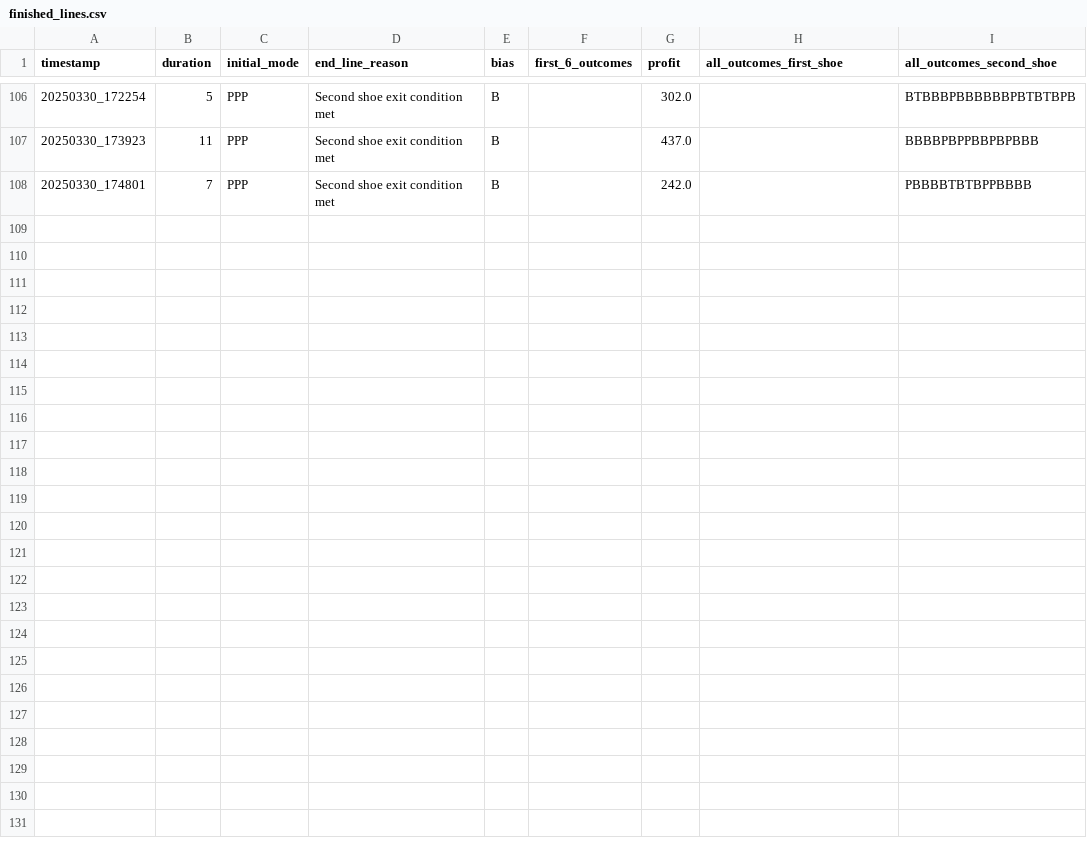
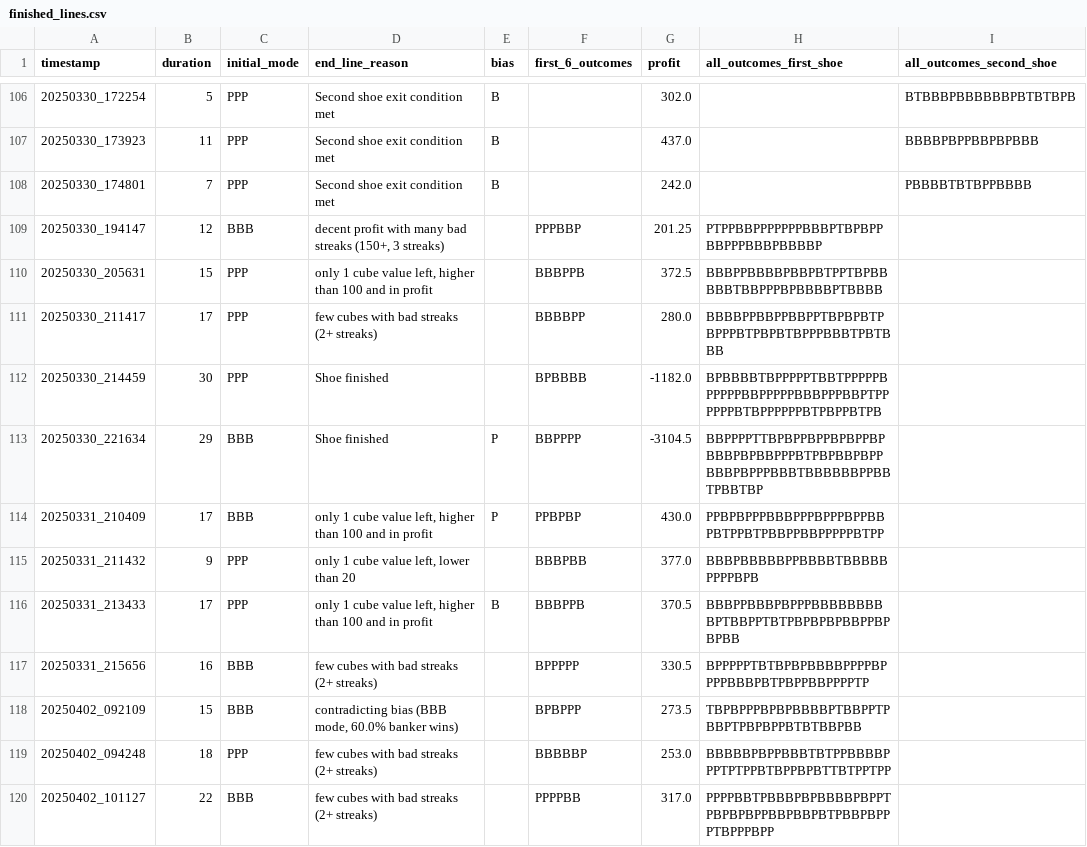
Before and after one commit to AlTheAlligator/BaccBot, a CSV file: Evolution/results/finished_lines.csv, drawn as a sheet; only a part is shown, gaps mark what is left out; the diff covers the shown part only; the diff names each change by its address in the sheet, - before the commit and + after, or states it on an @@ line.

```diff
--- a/Evolution/results/finished_lines.csv
+++ b/Evolution/results/finished_lines.csv
+row 109: 20250330_194147 | 12 | BBB | decent profit with many bad streaks (150+, 3 streaks) |  | PPPBBP | 201.25 | PTPPBBPPPPPPPBBBPTBPBPPBBPPPBBBPBBBBP
+row 110: 20250330_205631 | 15 | PPP | only 1 cube value left, higher than 100 and in profit |  | BBBPPB | 372.5 | BBBPPBBBBPBBPBTPPTBPBBBBBTBBPPPBPBBBBPTBBBB
+row 111: 20250330_211417 | 17 | PPP | few cubes with bad streaks (2+ streaks) |  | BBBBPP | 280.0 | BBBBPPBBPPBBPPTBPBPBTPBPPPBTPBPBTBPPPBBBTPBTBBB
+row 112: 20250330_214459 | 30 | PPP | Shoe finished |  | BPBBBB | -1182.0 | BPBBBBTBPPPPPTBBTPPPPPBPPPPPBBPPPPPBBBPPPBBPTPPPPPPBTBPPPPPPBTPBPPBTPB
+row 113: 20250330_221634 | 29 | BBB | Shoe finished | P | BBPPPP | -3104.5 | BBPPPPTTBPBPPBPPBPBPPBPBBBPBPBBPPPBTPBPBBPBPPBBBPBPPPBBBTBBBBBBPPBBTPBBTBP
+row 114: 20250331_210409 | 17 | BBB | only 1 cube value left, higher than 100 and in profit | P | PPBPBP | 430.0 | PPBPBPPPBBBPPPBPPPBPPBBPBTPPBTPBBPPBBPPPPPBTPP
+row 115: 20250331_211432 | 9 | PPP | only 1 cube value left, lower than 20 |  | BBBPBB | 377.0 | BBBPBBBBBPPBBBBTBBBBBPPPPBPB
+row 116: 20250331_213433 | 17 | PPP | only 1 cube value left, higher than 100 and in profit | B | BBBPPB | 370.5 | BBBPPBBBPBPPPBBBBBBBBBPTBBPPTBTPBPBPBPBBPPBPBPBB
+row 117: 20250331_215656 | 16 | BBB | few cubes with bad streaks (2+ streaks) |  | BPPPPP | 330.5 | BPPPPPTBTBPBPBBBBPPPPBPPPPBBBPBTPBPPBBPPPPTP
+row 118: 20250402_092109 | 15 | BBB | contradicting bias (BBB mode, 60.0% banker wins) |  | BPBPPP | 273.5 | TBPBPPPBPBPBBBBPTBBPPTPBBPTPBPBPPBTBTBBPBB
+row 119: 20250402_094248 | 18 | PPP | few cubes with bad streaks (2+ streaks) |  | BBBBBP | 253.0 | BBBBBPBPPBBBTBTPPBBBBPPPTPTPPBTBPPBPBTTBTPPTPP
+row 120: 20250402_101127 | 22 | BBB | few cubes with bad streaks (2+ streaks) |  | PPPPBB | 317.0 | PPPPBBTPBBBPBPBBBBPBPPTPBPBPBPPBBPBBPBTPBBPBPPPTBPPPBPP
```
Also changed, not shown: 11 added rows elsewhere in this file, 5 other files.
